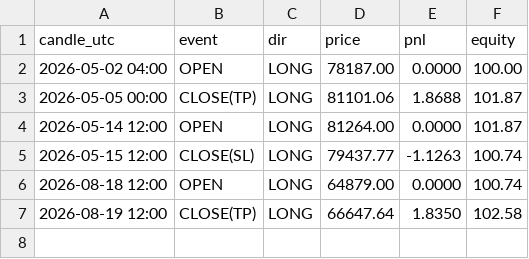
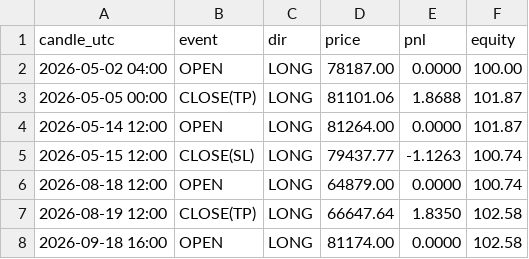
Before and after one commit to ceyfi/btc-paper-bot, a CSV file: paper_log.csv, drawn as a sheet; the diff names each change by its address in the sheet, - before the commit and + after, or states it on an @@ line.

```diff
--- a/paper_log.csv
+++ b/paper_log.csv
+row 8: 2026-09-18 16:00 | OPEN | LONG | 81174.00 | 0.0000 | 102.58
```
Also changed, not shown: 1 other file.
